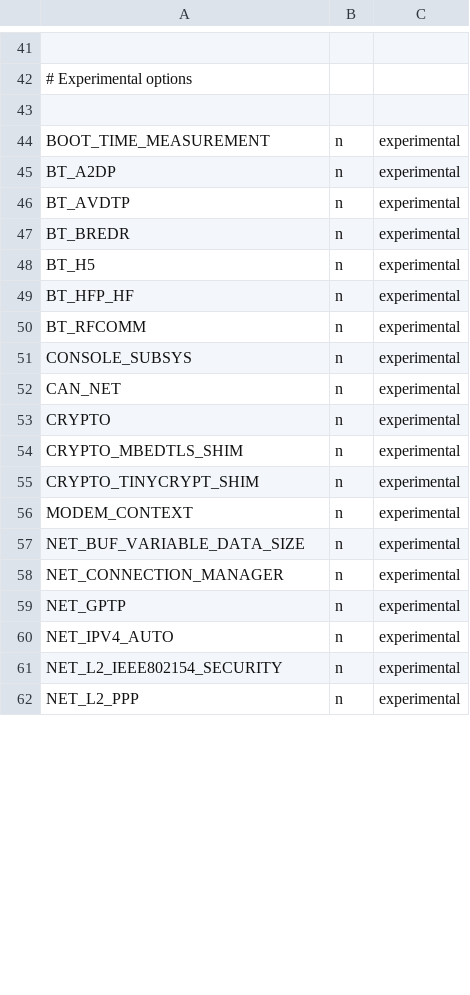
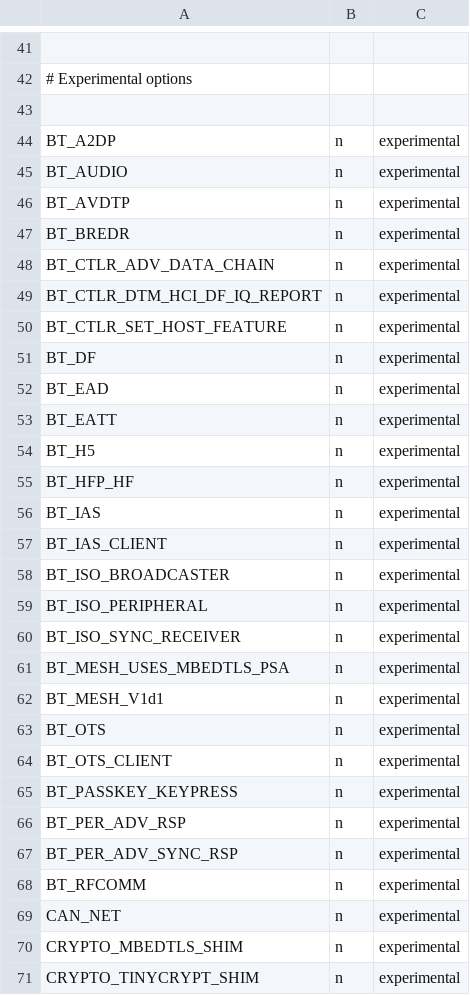
Before and after one commit to kartben/zephyr-without-images, a CSV file: scripts/kconfig/hardened.csv, drawn as a sheet; only a part is shown, gaps mark what is left out; the shorter side is filled out with more unchanged rows; removed rows and columns are numbered as before the commit, all else as after; the diff covers the shown part only; the diff names each change by its address in the sheet, - before the commit and + after, or states it on an @@ line.

Commit message:
security: hardening: Update experimental features
Update all experimental features on Zephyr. Remove outadated and
added new ones.

Signed-off-by: Flavio Ceolin <flavio.ceolin@intel.com>

```diff
--- a/scripts/kconfig/hardened.csv
+++ b/scripts/kconfig/hardened.csv
-row 44: BOOT_TIME_MEASUREMENT | n | experimental
+row 45: BT_AUDIO | n | experimental
+row 48: BT_CTLR_ADV_DATA_CHAIN | n | experimental
+row 49: BT_CTLR_DTM_HCI_DF_IQ_REPORT | n | experimental
+row 50: BT_CTLR_SET_HOST_FEATURE | n | experimental
+row 51: BT_DF | n | experimental
+row 52: BT_EAD | n | experimental
+row 53: BT_EATT | n | experimental
+row 56: BT_IAS | n | experimental
+row 57: BT_IAS_CLIENT | n | experimental
+row 58: BT_ISO_BROADCASTER | n | experimental
+row 59: BT_ISO_PERIPHERAL | n | experimental
+row 60: BT_ISO_SYNC_RECEIVER | n | experimental
+row 61: BT_MESH_USES_MBEDTLS_PSA | n | experimental
+row 62: BT_MESH_V1d1 | n | experimental
+row 63: BT_OTS | n | experimental
+row 64: BT_OTS_CLIENT | n | experimental
+row 65: BT_PASSKEY_KEYPRESS | n | experimental
+row 66: BT_PER_ADV_RSP | n | experimental
+row 67: BT_PER_ADV_SYNC_RSP | n | experimental
-row 51: CONSOLE_SUBSYS | n | experimental
-row 53: CRYPTO | n | experimental
```
Also changed, not shown: 30 added rows, 3 removed rows and 6 edited cells elsewhere in this file.
